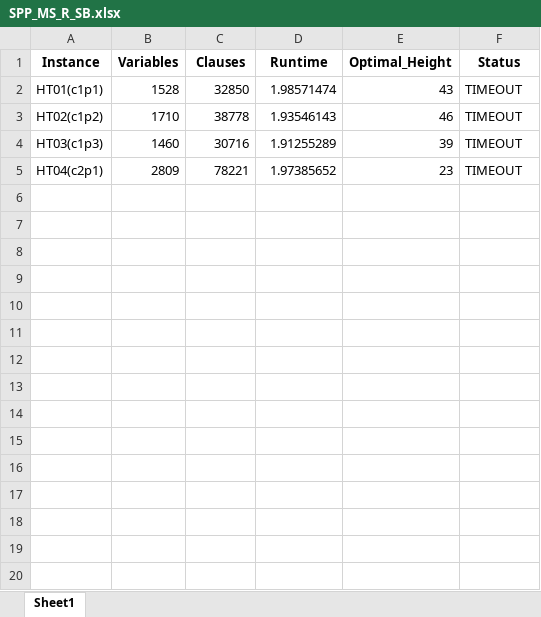
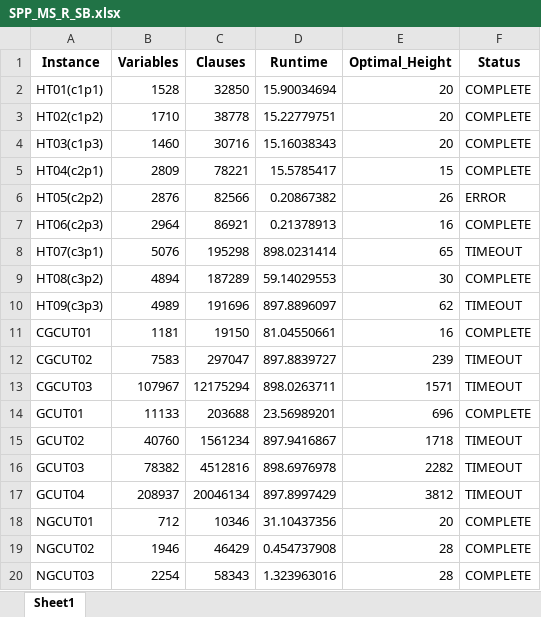
Before and after one commit to strippacking/SPP, an Excel workbook: SPP_MS_R_SB.xlsx, sheet Sheet1, drawn as a sheet; only a part is shown; values as stored, in another font and other column widths than the file's, no borders; the diff covers the shown part only; the diff names each change by its address in the sheet, - before the commit and + after, or states it on an @@ line.

```diff
--- a/SPP_MS_R_SB.xlsx (sheet Sheet1)
+++ b/SPP_MS_R_SB.xlsx (sheet Sheet1)
-D2 (Runtime): 1.98571474
+D2 (Runtime): 15.90034694
-E2 (Optimal_Height): 43
+E2 (Optimal_Height): 20
-F2:F5 (Status): TIMEOUT
+F2:F5 (Status): COMPLETE
-D3 (Runtime): 1.93546143
+D3 (Runtime): 15.22779751
-E3 (Optimal_Height): 46
+E3 (Optimal_Height): 20
-D4 (Runtime): 1.91255289
+D4 (Runtime): 15.16038343
-E4 (Optimal_Height): 39
+E4 (Optimal_Height): 20
-D5 (Runtime): 1.97385652
+D5 (Runtime): 15.5785417
-E5 (Optimal_Height): 23
+E5 (Optimal_Height): 15
+row 6: HT05(c2p2) | 2876 | 82566 | 0.20867382 | 26 | ERROR
+row 7: HT06(c2p3) | 2964 | 86921 | 0.21378913 | 16 | COMPLETE
+row 8: HT07(c3p1) | 5076 | 195298 | 898.0231414 | 65 | TIMEOUT
+row 9: HT08(c3p2) | 4894 | 187289 | 59.14029553 | 30 | COMPLETE
+row 10: HT09(c3p3) | 4989 | 191696 | 897.8896097 | 62 | TIMEOUT
+row 11: CGCUT01 | 1181 | 19150 | 81.04550661 | 16 | COMPLETE
+row 12: CGCUT02 | 7583 | 297047 | 897.8839727 | 239 | TIMEOUT
+row 13: CGCUT03 | 107967 | 12175294 | 898.0263711 | 1571 | TIMEOUT
+row 14: GCUT01 | 11133 | 203688 | 23.56989201 | 696 | COMPLETE
+row 15: GCUT02 | 40760 | 1561234 | 897.9416867 | 1718 | TIMEOUT
+row 16: GCUT03 | 78382 | 4512816 | 898.6976978 | 2282 | TIMEOUT
+row 17: GCUT04 | 208937 | 20046134 | 897.8997429 | 3812 | TIMEOUT
+row 18: NGCUT01 | 712 | 10346 | 31.10437356 | 20 | COMPLETE
+row 19: NGCUT02 | 1946 | 46429 | 0.454737908 | 28 | COMPLETE
+row 20: NGCUT03 | 2254 | 58343 | 1.323963016 | 28 | COMPLETE
```
Also changed, not shown: 22 added rows elsewhere in this sheet, SPP_INC_R_SB.xlsx, SPP_INC_SB_C1.xlsx, 42 other files.
